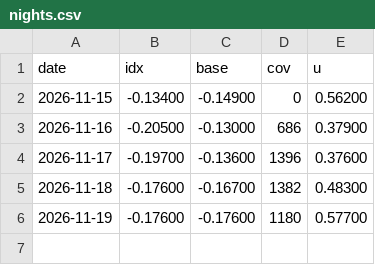
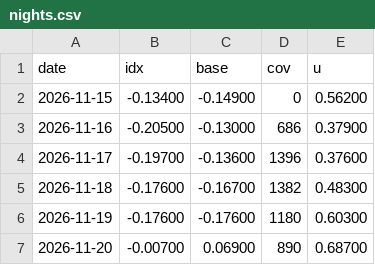
Before and after one commit to wkisai95/bbb, a CSV file: data/history/nights.csv, drawn as a sheet.

```diff
--- a/data/history/nights.csv
+++ b/data/history/nights.csv
@@ -5,2 +5,3 @@ date,idx,base,cov,u
 2026-11-18,-0.17600,-0.16700,1382,0.48300
-2026-11-19,-0.17600,-0.17600,1180,0.57700
+2026-11-19,-0.17600,-0.17600,1180,0.60300
+2026-11-20,-0.00700,0.06900,890,0.68700
```
Also changed, not shown: data/history/forecast.csv, data/history/metrics.csv, 5 other files.
